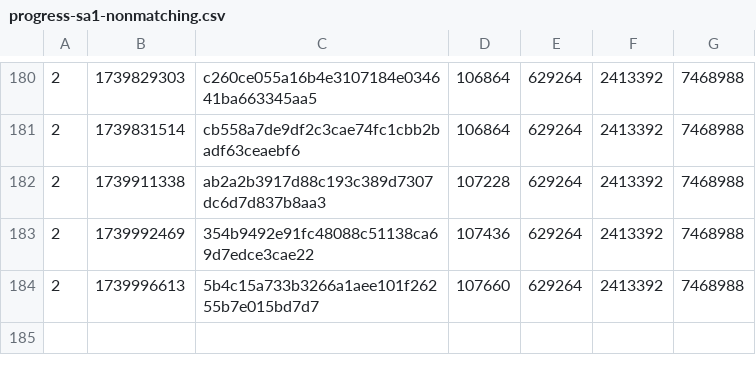
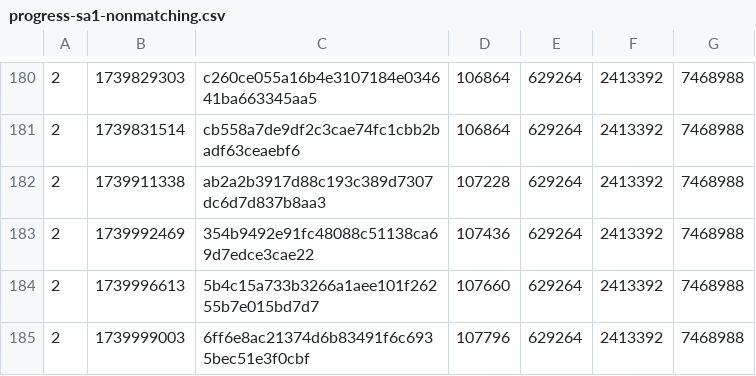
Before and after one commit to SAT-R/sa1, a CSV file: reports/progress-sa1-nonmatching.csv, drawn as a sheet; only a part is shown, gaps mark what is left out; the diff names each change by its address in the sheet, - before the commit and + after, or states it on an @@ line.

```diff
--- a/reports/progress-sa1-nonmatching.csv
+++ b/reports/progress-sa1-nonmatching.csv
+row 185: 2 | 1739999003 | 6ff6e8ac21374d6b83491f6c6935bec51e3f0cbf | 107796 | 629264 | 2413392 | 7468988
```
Also changed, not shown: reports/progress-sa1-matching.csv, 1 other file.
